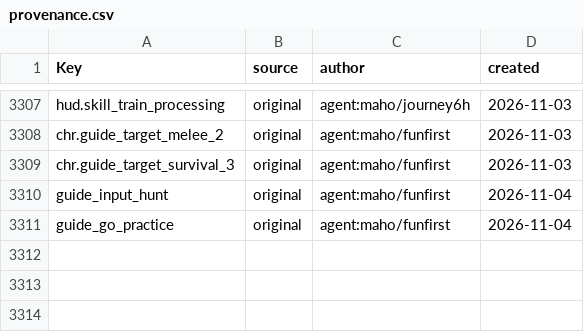
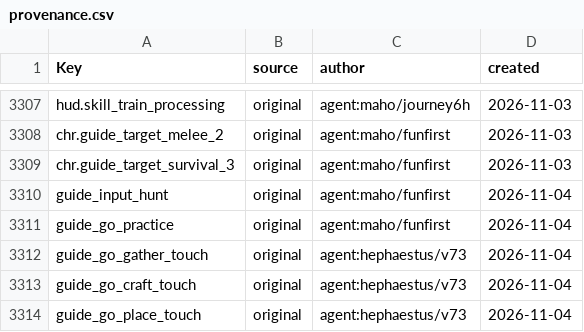
Before and after one commit to Indosaram/roblox_forge, a CSV file: games/robango-island/locale/provenance.csv, drawn as a sheet; only a part is shown, gaps mark what is left out.

```diff
--- a/games/robango-island/locale/provenance.csv
+++ b/games/robango-island/locale/provenance.csv
@@ -3311 +3311,4 @@ guide_input_hunt,original,agent:maho/funfirst,2026-11-04
 guide_go_practice,original,agent:maho/funfirst,2026-11-04
+guide_go_gather_touch,original,agent:hephaestus/v73,2026-11-04
+guide_go_craft_touch,original,agent:hephaestus/v73,2026-11-04
+guide_go_place_touch,original,agent:hephaestus/v73,2026-11-04
```
Also changed, not shown: games/robango-island/locale/strings.csv, 3 other files.
